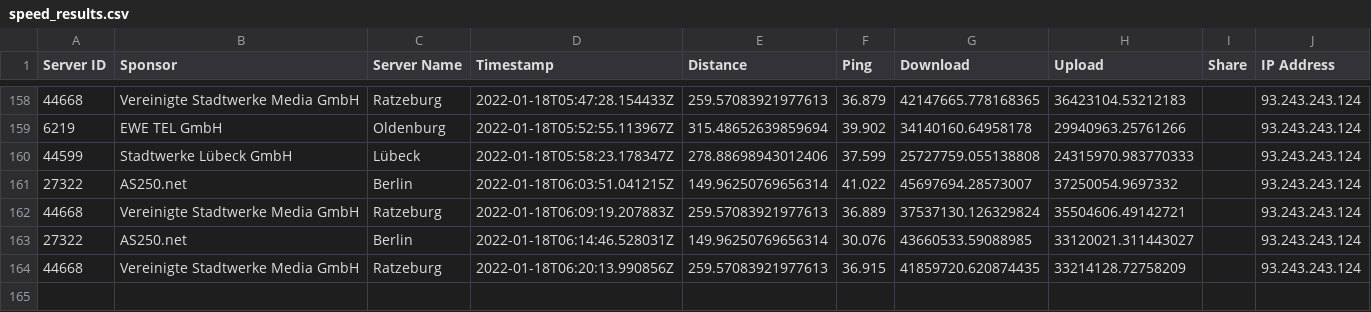
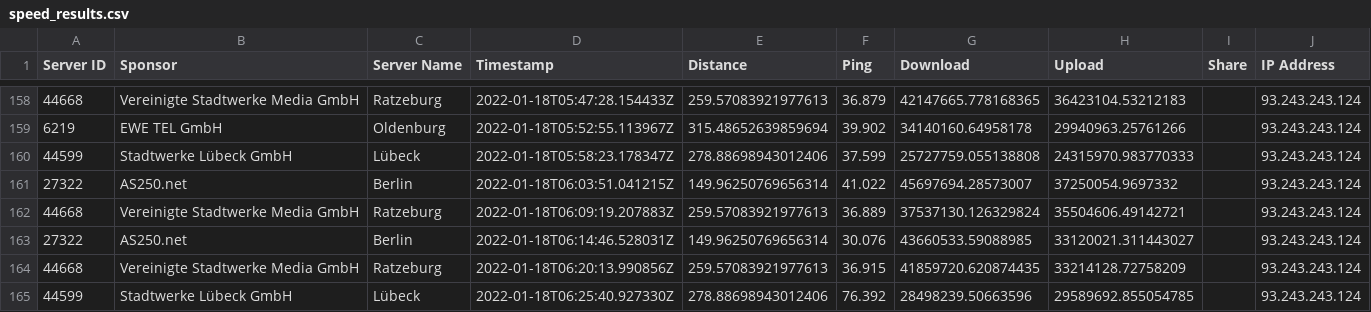
Before and after one commit to FeKoerner/20200323_135631.hdf, a CSV file: speed_results.csv, drawn as a sheet; only a part is shown, gaps mark what is left out.

Commit message:
speedtest result upload

```diff
--- a/speed_results.csv
+++ b/speed_results.csv
@@ -164 +164,2 @@ Server ID,Sponsor,Server Name,Timestamp,Distance,Ping,Download,Upload,Share,IP A
 44668,Vereinigte Stadtwerke Media GmbH,Ratzeburg,2022-01-18T06:20:13.990856Z,259.57083921977613,36.915,41859720.620874435,33214128.72758209,,93.243.243.124
+44599,Stadtwerke Lübeck GmbH,Lübeck,2022-01-18T06:25:40.927330Z,278.88698943012406,76.392,28498239.50663596,29589692.855054785,,93.243.243.124
```
